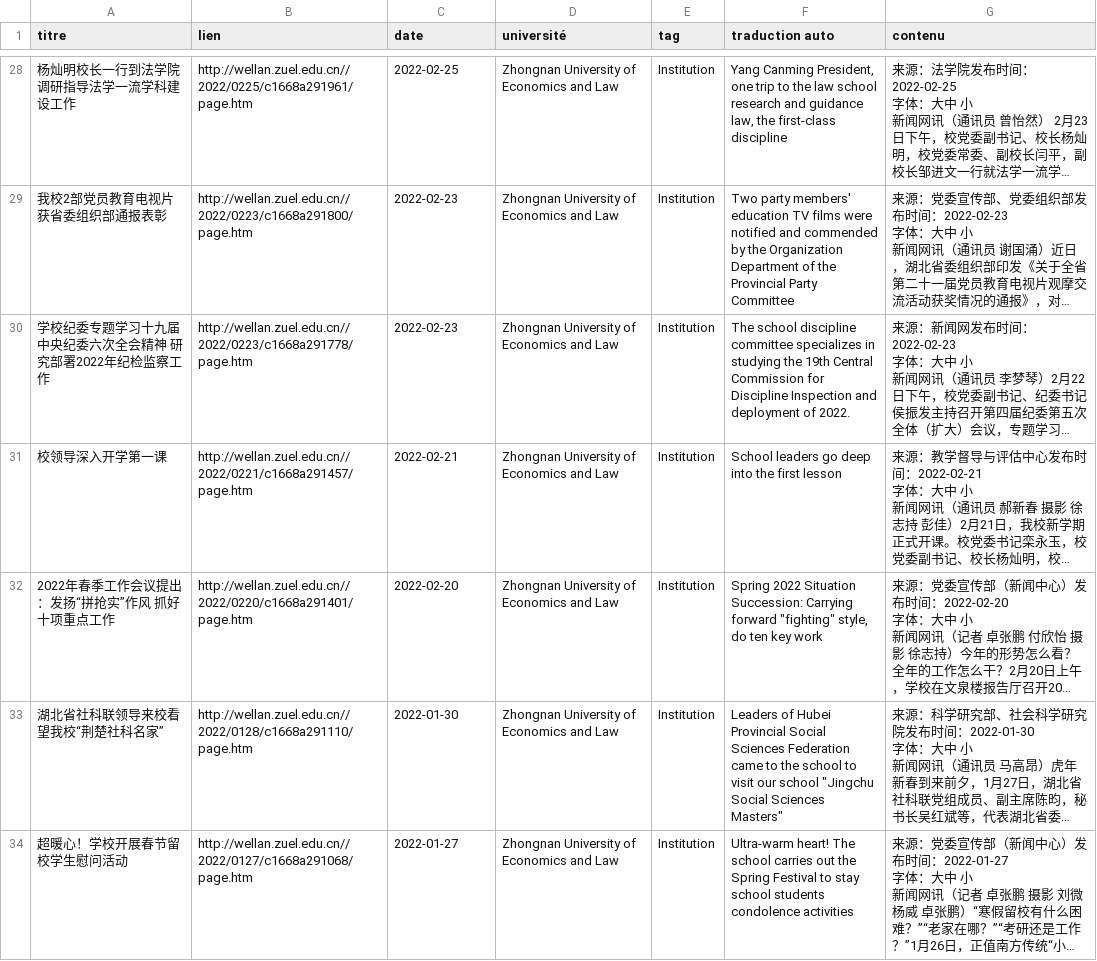
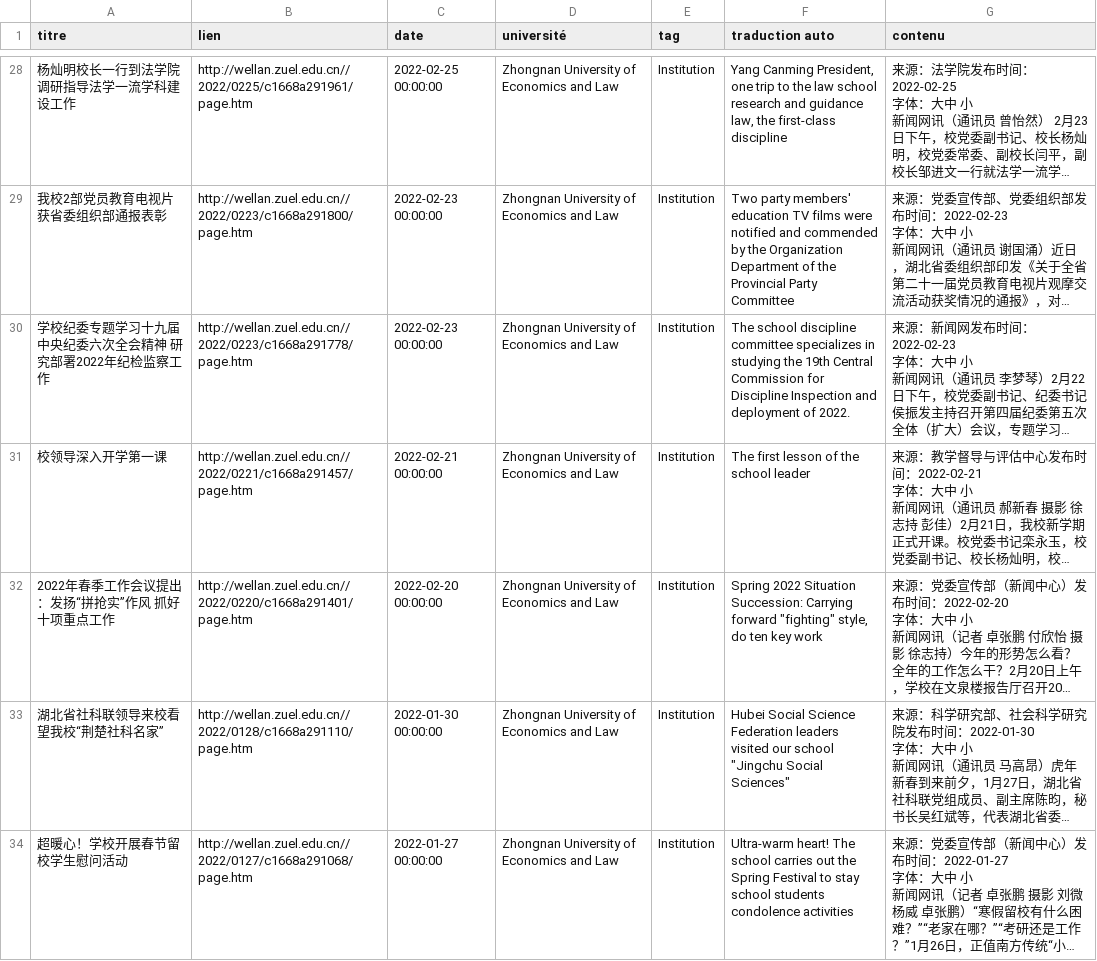
Before and after one commit to kudoeil/Hubei_universities_veille, a CSV file: universities/zhongnaneconomicslaw_university.csv, drawn as a sheet; only a part is shown, gaps mark what is left out; long unchanged cells end in …; the diff covers the shown part only; the diff names each change by its address in the sheet, - before the commit and + after, or states it on an @@ line.

Commit message:
màj données

```diff
--- a/universities/zhongnaneconomicslaw_university.csv
+++ b/universities/zhongnaneconomicslaw_university.csv
-C28 (date): 2022-02-25
+C28 (date): 2022-02-25 00:00:00
-C29:C30 (date): 2022-02-23
+C29:C30 (date): 2022-02-23 00:00:00
-C31 (date): 2022-02-21
+C31 (date): 2022-02-21 00:00:00
-F31 (traduction auto): School leaders go deep into the first lesson
+F31 (traduction auto): The first lesson of the school leader
-C32 (date): 2022-02-20
+C32 (date): 2022-02-20 00:00:00
-C33 (date): 2022-01-30
+C33 (date): 2022-01-30 00:00:00
-F33 (traduction auto): Leaders of Hubei Provincial Social Sciences Federation came to the school to visit our school "Jingchu Social Sciences Masters"
+F33 (traduction auto): Hubei Social Science Federation leaders visited our school "Jingchu Social Sciences"
-C34 (date): 2022-01-27
+C34 (date): 2022-01-27 00:00:00
```
Also changed, not shown: 1 added row and 76 edited cells elsewhere in this file.
